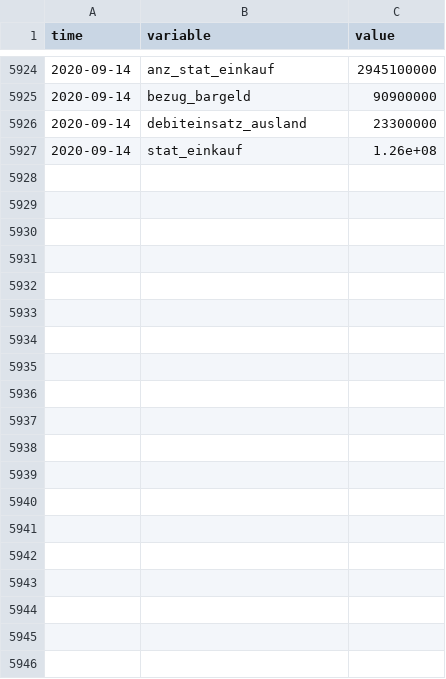
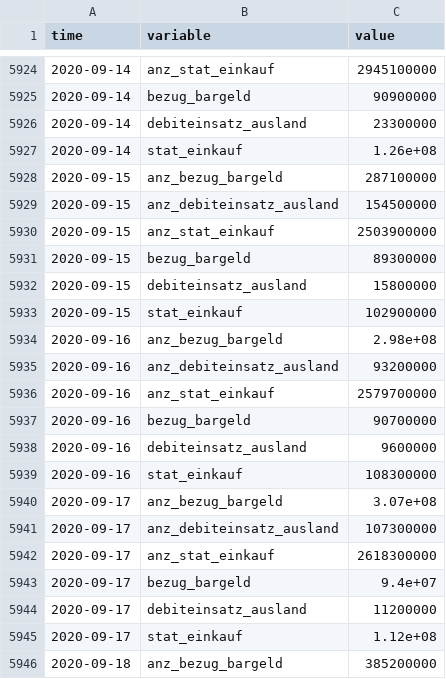
Before and after one commit to KOF-ch/economic-monitoring, a CSV file: data/ch.six.csv, drawn as a sheet; only a part is shown, gaps mark what is left out; the diff covers the shown part only; the diff names each change by its address in the sheet, - before the commit and + after, or states it on an @@ line.

```diff
--- a/data/ch.six.csv
+++ b/data/ch.six.csv
+row 5928: 2020-09-15 | anz_bezug_bargeld | 287100000
+row 5929: 2020-09-15 | anz_debiteinsatz_ausland | 154500000
+row 5930: 2020-09-15 | anz_stat_einkauf | 2503900000
+row 5931: 2020-09-15 | bezug_bargeld | 89300000
+row 5932: 2020-09-15 | debiteinsatz_ausland | 15800000
+row 5933: 2020-09-15 | stat_einkauf | 102900000
+row 5934: 2020-09-16 | anz_bezug_bargeld | 2.98e+08
+row 5935: 2020-09-16 | anz_debiteinsatz_ausland | 93200000
+row 5936: 2020-09-16 | anz_stat_einkauf | 2579700000
+row 5937: 2020-09-16 | bezug_bargeld | 90700000
+row 5938: 2020-09-16 | debiteinsatz_ausland | 9600000
+row 5939: 2020-09-16 | stat_einkauf | 108300000
+row 5940: 2020-09-17 | anz_bezug_bargeld | 3.07e+08
+row 5941: 2020-09-17 | anz_debiteinsatz_ausland | 107300000
+row 5942: 2020-09-17 | anz_stat_einkauf | 2618300000
+row 5943: 2020-09-17 | bezug_bargeld | 9.4e+07
+row 5944: 2020-09-17 | debiteinsatz_ausland | 11200000
+row 5945: 2020-09-17 | stat_einkauf | 1.12e+08
+row 5946: 2020-09-18 | anz_bezug_bargeld | 385200000
```
Also changed, not shown: 23 added rows elsewhere in this file, data/ch.kof.mobind.csv, data/ch.seco.jobroom.vacancies.csv, 4 other files.
